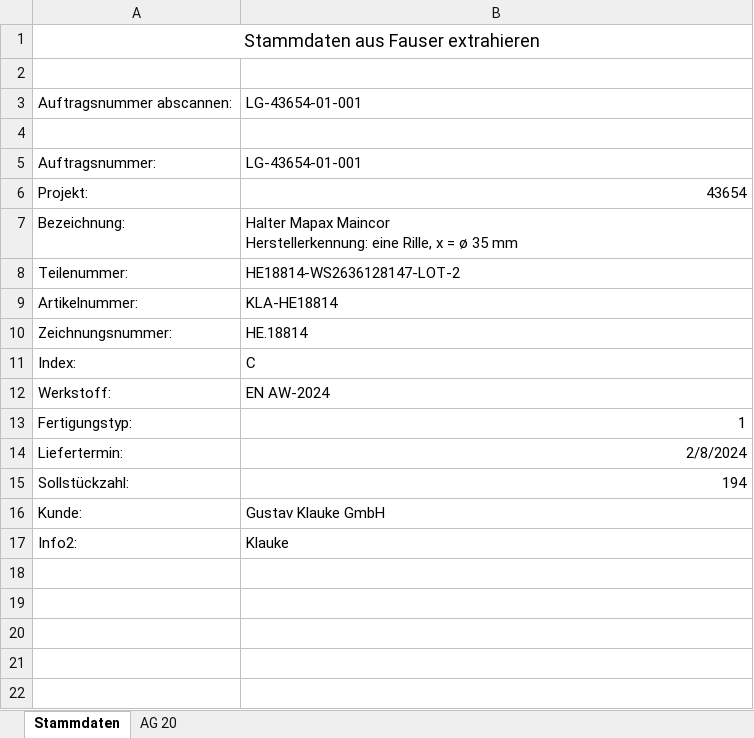
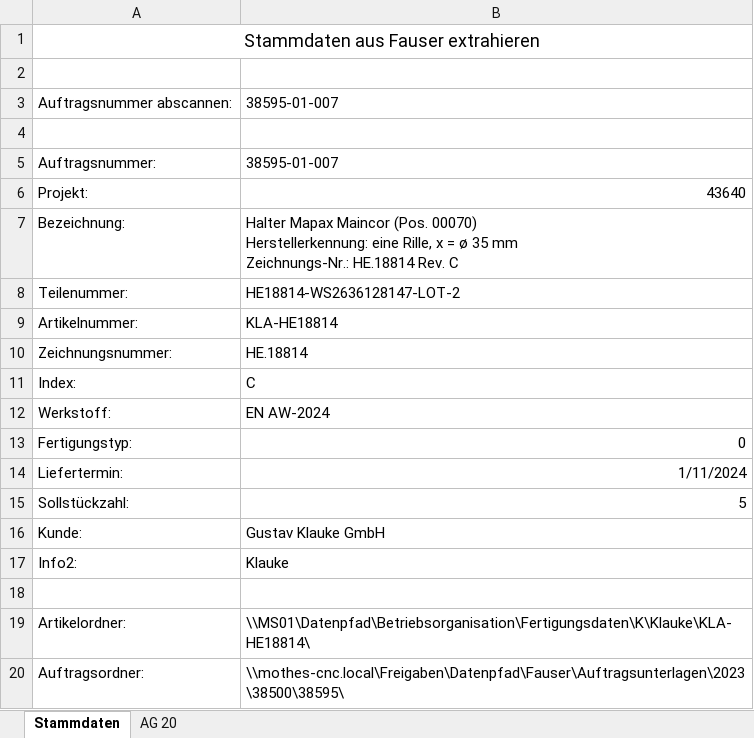
Before and after one commit to Thamedio/Messbericht, an Excel workbook: Messbericht.xlsm, sheet Stammdaten, drawn as a sheet; values as stored, in another font and other column widths than the file's, no borders; ↵ is a line break in a cell; the diff names each change by its address in the sheet, - before the commit and + after, or states it on an @@ line.

Commit message:
Artikel und Auftragsordner eingebunden

```diff
--- a/Messbericht.xlsm (sheet Stammdaten)
+++ b/Messbericht.xlsm (sheet Stammdaten)
-B3: LG-43654-01-001
+B3: 38595-01-007
-B5: LG-43654-01-001
+B5: 38595-01-007
-B6: 43654
+B6: 43640
-B7: …Mapax Maincor ↵ Herstellerkennung: eine Rille, x = ø 35 mm
+B7: …Mapax Maincor (Pos. 00070) ↵ Herstellerkennung: eine Rille, x = ø 35 mm ↵ Zeichnungs-Nr.: HE.18814 Rev. C
-B13: 1
+B13: 0
-B14: 2/8/2024
+B14: 1/11/2024
-B15: 194
+B15: 5
+row 18: (empty)
+row 19: Artikelordner: | \\MS01\Datenpfad\Betriebsorganisation\Fertigungsdaten\K\Klauke\KLA-HE18814\
+row 20: Auftragsordner: | \\mothes-cnc.local\Freigaben\Datenpfad\Fauser\Auftragsunterlagen\2023\38500\38595\
```
Also changed, not shown: sheet AG 20, 3 other files.
